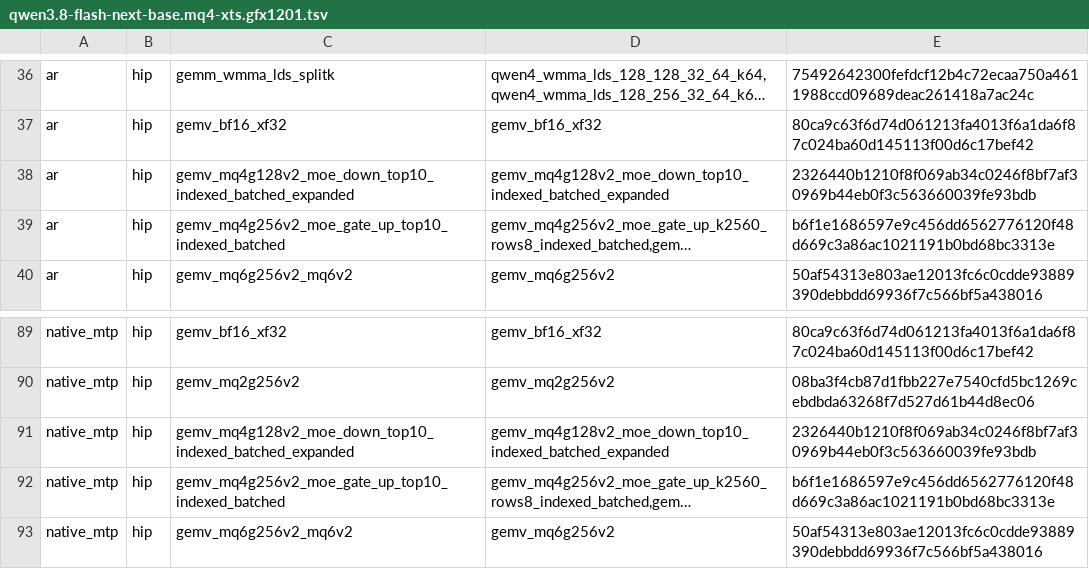
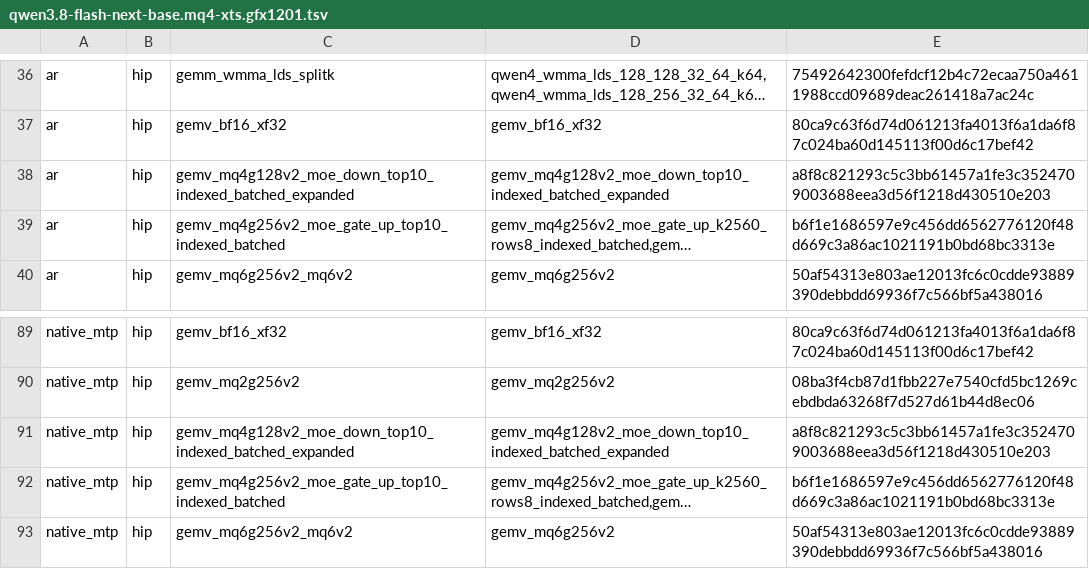
Before and after one commit to 13pgeiser/rdna4_engines, a TSV file: crates/rdna-compute/src/route_plans/qwen3.8-flash-next-base.mq4-xts.gfx1201.tsv, drawn as a sheet; only a part is shown, gaps mark what is left out; long unchanged cells end in …; the diff names each change by its address in the sheet, - before the commit and + after, or states it on an @@ line.

Commit message:
feat(qwen35): qt53 routed-expert down loads and runs in every mode via typed F32 fallback
Accept quant type 53 (MQ4G128V2) for routed-expert down only, beside qt44
gate_up, with blob/header validation, memory-target-preserving upload and
loud refusal everywhere else (gate_up/shared/dense/router/embed, mixed or
graded experts, AWQ/Paro, paged/EP, unsupported expert dtypes no longer
fall through silently).

Typed fallback in the FWHT128 basis (silu_mul_f32 + rotate_x_mq_128_v2):
- decode / Path 1 / serial MTP: the existing qt53 indexed expanded down,
  generalized with a runtime k_top kernarg (Flash-Next callers pass 10;
  arithmetic and reduction order unchanged);
- Path 2: the existing top-k-agnostic qt53 multirow grouped down over the
  k8 scatter tiles, existing F32 combines;
- Path 0 (wave64), batched MTP head, CPU-deferred experts: typed refusal
  before any launch.
Flash-Next route_policy selection is unchanged.

The kernel's registry source sha256 moves 2326440b1210f8f0... ->
a8f8c821293c5c3b..., so its exact source pins move with it: the four
gemv_mq4g128v2_moe_down_top10_indexed_batched_expanded rows (ar +
native_mtp) of both gfx1201 Flash-Next route plans, and the three jit-g0
factory-source sha fields (flash-next gfx1201 x2, gfx1100 x1). The new
value is the same registry/corpus hash the route-plan and jit-g0 tests
compute, and that hash reproduces the old pin at the base. Module,
symbols, flags, every other row and the historical GPU export receipts
are unchanged: Flash-Next still launches the same symbol with k_top = 10.

```diff
--- a/crates/rdna-compute/src/route_plans/qwen3.8-flash-next-base.mq4-xts.gfx1201.tsv
+++ b/crates/rdna-compute/src/route_plans/qwen3.8-flash-next-base.mq4-xts.gfx1201.tsv
-E38: 2326440b1210f8f069ab34c0246f8bf7af30969b44eb0f3c563660039fe93bdb
+E38: a8f8c821293c5c3bb61457a1fe3c3524709003688eea3d56f1218d430510e203
-E91: 2326440b1210f8f069ab34c0246f8bf7af30969b44eb0f3c563660039fe93bdb
+E91: a8f8c821293c5c3bb61457a1fe3c3524709003688eea3d56f1218d430510e203
```
Also changed, not shown: crates/rdna-compute/src/route_plans/qwen3.8-flash-next.gfx1201.tsv, 16 other files.
